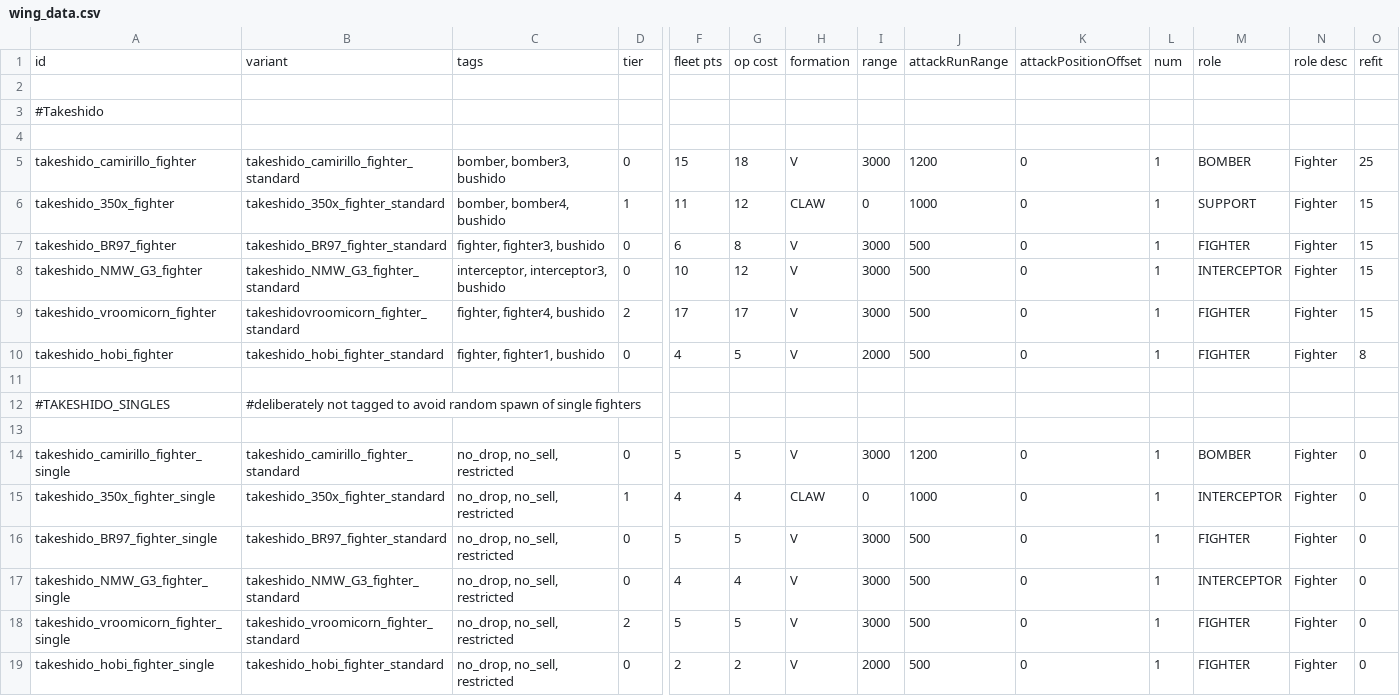
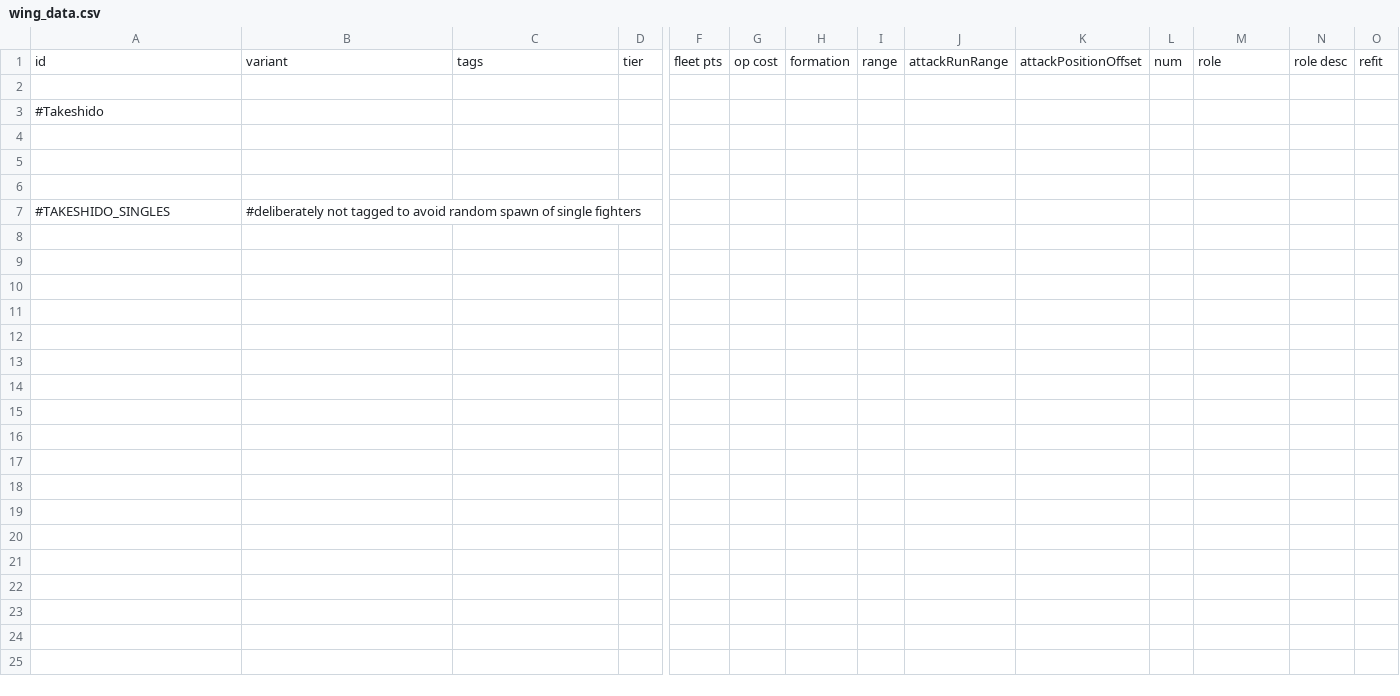
Before and after one commit to p2016p/Takeshido, a CSV file: data/hulls/wing_data.csv, drawn as a sheet; only a part is shown, gaps mark what is left out; rows hold the shown columns only; the diff names each change by its address in the sheet, - before the commit and + after, or states it on an @@ line.

```diff
--- a/data/hulls/wing_data.csv
+++ b/data/hulls/wing_data.csv
-row 5: takeshido_camirillo_fighter | takeshido_camirillo_fighter_standard | bomber, bomber3, bushido | 0 | 15 | 18 | V | 3000 | 1200 | 0 | 1 | BOMBER | Fighter | 25
+row 5: (empty)
-row 6: takeshido_350x_fighter | takeshido_350x_fighter_standard | bomber, bomber4, bushido | 1 | 11 | 12 | CLAW | 0 | 1000 | 0 | 1 | SUPPORT | Fighter | 15
-row 7: takeshido_BR97_fighter | takeshido_BR97_fighter_standard | fighter, fighter3, bushido | 0 | 6 | 8 | V | 3000 | 500 | 0 | 1 | FIGHTER | Fighter | 15
-row 8: takeshido_NMW_G3_fighter | takeshido_NMW_G3_fighter_standard | interceptor, interceptor3, bushido | 0 | 10 | 12 | V | 3000 | 500 | 0 | 1 | INTERCEPTOR | Fighter | 15
-row 9: takeshido_vroomicorn_fighter | takeshidovroomicorn_fighter_standard | fighter, fighter4, bushido | 2 | 17 | 17 | V | 3000 | 500 | 0 | 1 | FIGHTER | Fighter | 15
-row 10: takeshido_hobi_fighter | takeshido_hobi_fighter_standard | fighter, fighter1, bushido | 0 | 4 | 5 | V | 2000 | 500 | 0 | 1 | FIGHTER | Fighter | 8
-row 13: (empty)
-row 14: takeshido_camirillo_fighter_single | takeshido_camirillo_fighter_standard | no_drop, no_sell, restricted | 0 | 5 | 5 | V | 3000 | 1200 | 0 | 1 | BOMBER | Fighter | 0
-row 15: takeshido_350x_fighter_single | takeshido_350x_fighter_standard | no_drop, no_sell, restricted | 1 | 4 | 4 | CLAW | 0 | 1000 | 0 | 1 | INTERCEPTOR | Fighter | 0
-row 16: takeshido_BR97_fighter_single | takeshido_BR97_fighter_standard | no_drop, no_sell, restricted | 0 | 5 | 5 | V | 3000 | 500 | 0 | 1 | FIGHTER | Fighter | 0
-row 17: takeshido_NMW_G3_fighter_single | takeshido_NMW_G3_fighter_standard | no_drop, no_sell, restricted | 0 | 4 | 4 | V | 3000 | 500 | 0 | 1 | INTERCEPTOR | Fighter | 0
-row 18: takeshido_vroomicorn_fighter_single | takeshido_vroomicorn_fighter_standard | no_drop, no_sell, restricted | 2 | 5 | 5 | V | 3000 | 500 | 0 | 1 | FIGHTER | Fighter | 0
-row 19: takeshido_hobi_fighter_single | takeshido_hobi_fighter_standard | no_drop, no_sell, restricted | 0 | 2 | 2 | V | 2000 | 500 | 0 | 1 | FIGHTER | Fighter | 0
```
Also changed, not shown: data/campaign/special_items.csv, data/campaign/submarkets.csv, 40 other files.
